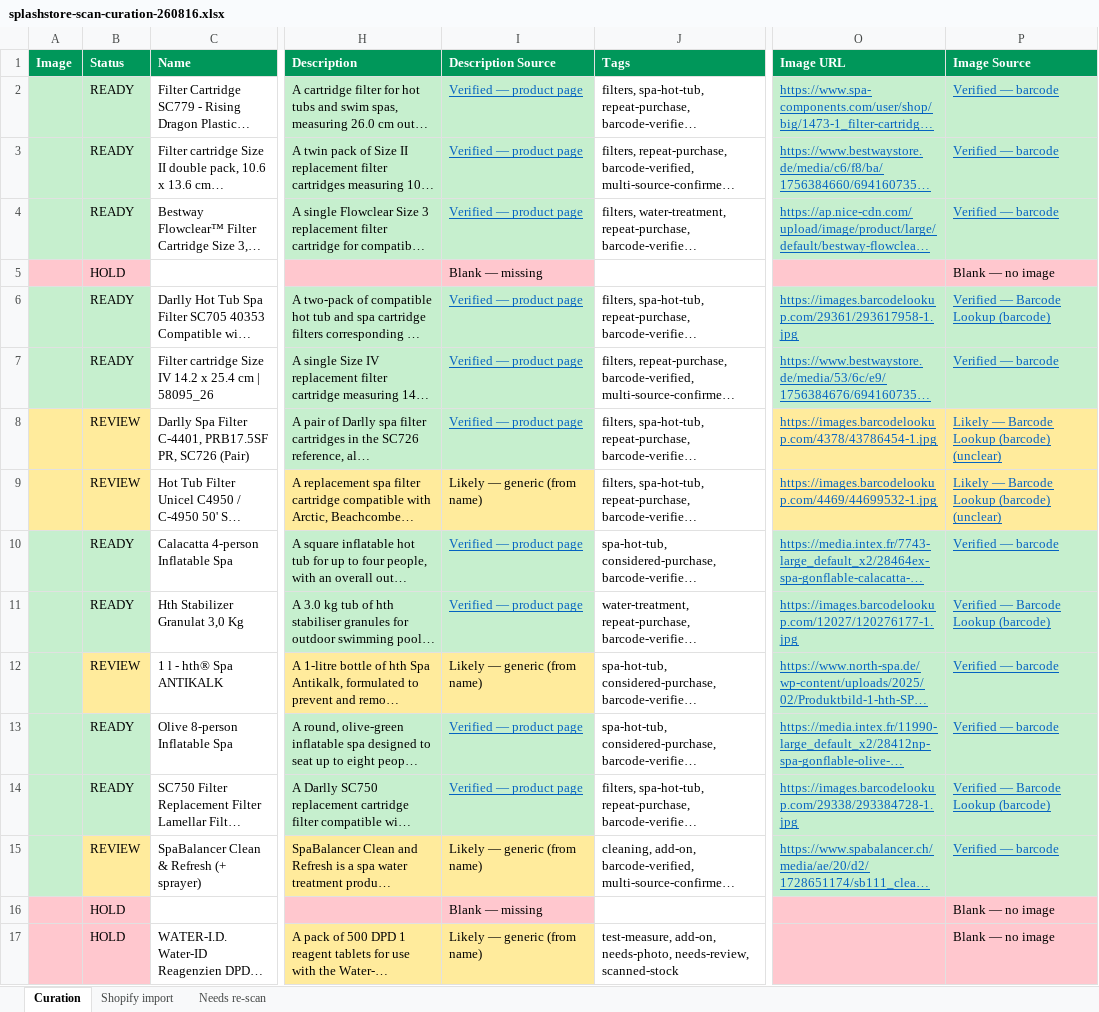
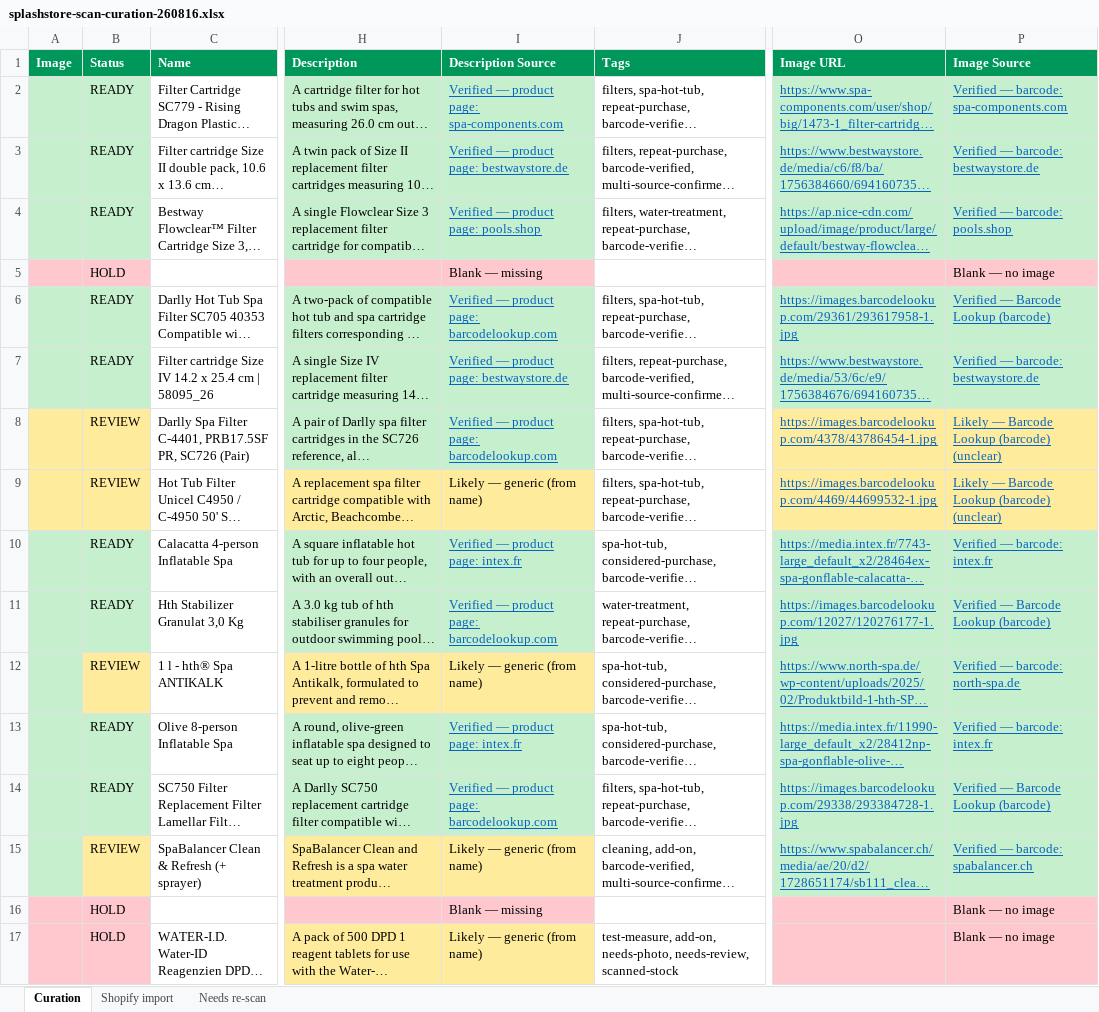
Before and after one commit to riccardotedesco9-debug/my-projects, an Excel workbook: projects/splashstore/docs/splashstore-scan-curation-260816.xlsx, sheet Curation, drawn as a sheet; only a part is shown, gaps mark what is left out; long unchanged cells end in …; values as stored, in another font and other column widths than the file's, no borders; charts and pictures not drawn; the diff covers the shown part only; the diff names each change by its address in the sheet, - before the commit and + after, or states it on an @@ line.

Commit message:
feat(catalog): name the source host in every per-field provenance cell
The tier said how strong the evidence was and the method said what kind, but
neither said where, so a photo proven on one site and a description written
from a name match read as a single verdict. Each source cell now carries its
own host, skipping the suffix when the label already names that source.

```diff
--- a/projects/splashstore/docs/splashstore-scan-curation-260816.xlsx (sheet Curation)
+++ b/projects/splashstore/docs/splashstore-scan-curation-260816.xlsx (sheet Curation)
-I2 (Description Source): Verified — product page
+I2 (Description Source): Verified — product page: spa-components.com
-P2 (Image Source): Verified — barcode
+P2 (Image Source): Verified — barcode: spa-components.com
-I3 (Description Source): Verified — product page
+I3 (Description Source): Verified — product page: bestwaystore.de
-P3 (Image Source): Verified — barcode
+P3 (Image Source): Verified — barcode: bestwaystore.de
-I4 (Description Source): Verified — product page
+I4 (Description Source): Verified — product page: pools.shop
-P4 (Image Source): Verified — barcode
+P4 (Image Source): Verified — barcode: pools.shop
-I6 (Description Source): Verified — product page
+I6 (Description Source): Verified — product page: barcodelookup.com
-I7 (Description Source): Verified — product page
+I7 (Description Source): Verified — product page: bestwaystore.de
-P7 (Image Source): Verified — barcode
+P7 (Image Source): Verified — barcode: bestwaystore.de
-I8 (Description Source): Verified — product page
+I8 (Description Source): Verified — product page: barcodelookup.com
-I10 (Description Source): Verified — product page
+I10 (Description Source): Verified — product page: intex.fr
-P10 (Image Source): Verified — barcode
+P10 (Image Source): Verified — barcode: intex.fr
-I11 (Description Source): Verified — product page
+I11 (Description Source): Verified — product page: barcodelookup.com
-P12 (Image Source): Verified — barcode
+P12 (Image Source): Verified — barcode: north-spa.de
-I13 (Description Source): Verified — product page
+I13 (Description Source): Verified — product page: intex.fr
-P13 (Image Source): Verified — barcode
+P13 (Image Source): Verified — barcode: intex.fr
-I14 (Description Source): Verified — product page
+I14 (Description Source): Verified — product page: barcodelookup.com
-P15 (Image Source): Verified — barcode
+P15 (Image Source): Verified — barcode: spabalancer.ch
```
Also changed, not shown: 34 edited cells elsewhere in this sheet, 3 other files.
